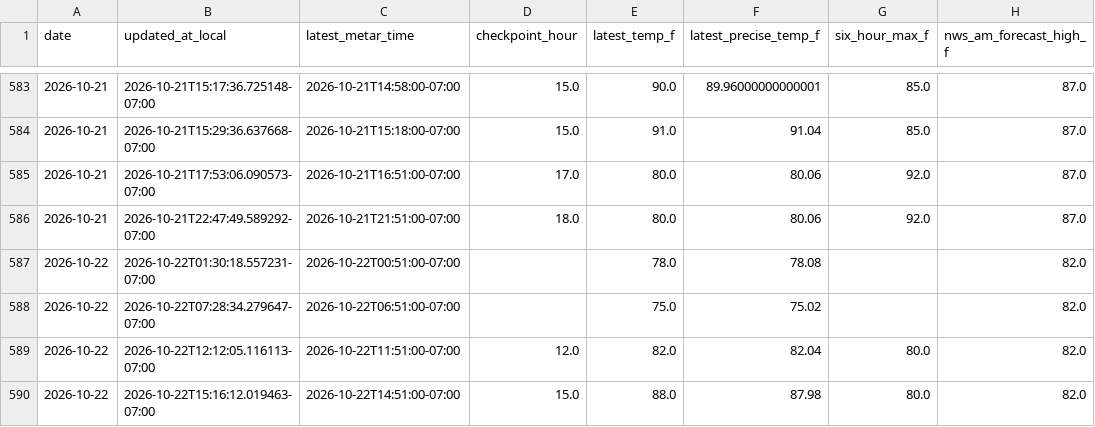
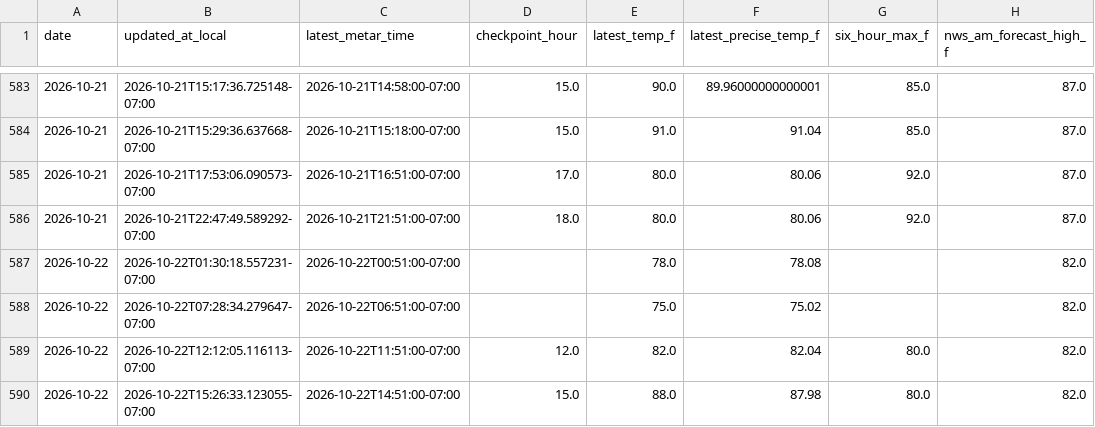
Before and after one commit to capecodbeachgirl/kphx-live-model, a CSV file: data/live/kphx_live_history.csv, drawn as a sheet; only a part is shown, gaps mark what is left out; the diff names each change by its address in the sheet, - before the commit and + after, or states it on an @@ line.

```diff
--- a/data/live/kphx_live_history.csv
+++ b/data/live/kphx_live_history.csv
-B590 (updated_at_local): 2026-10-22T15:16:12.019463-07:00
+B590 (updated_at_local): 2026-10-22T15:26:33.123055-07:00
```
Also changed, not shown: 3 other files.
